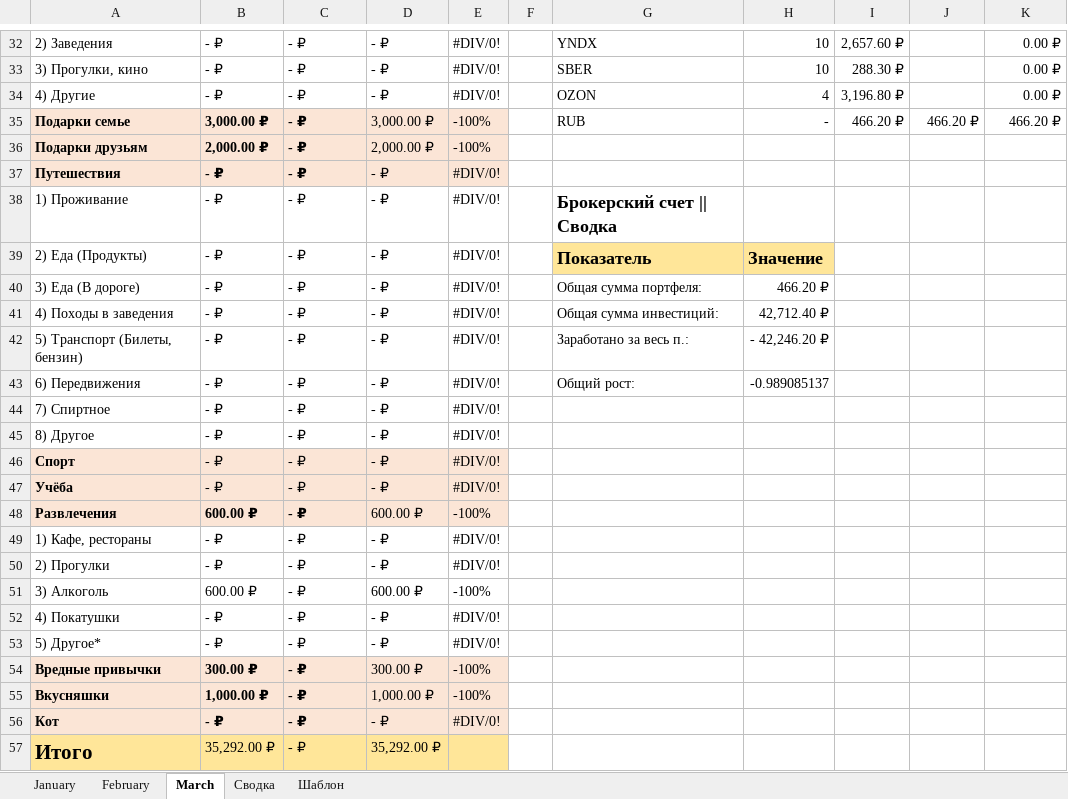
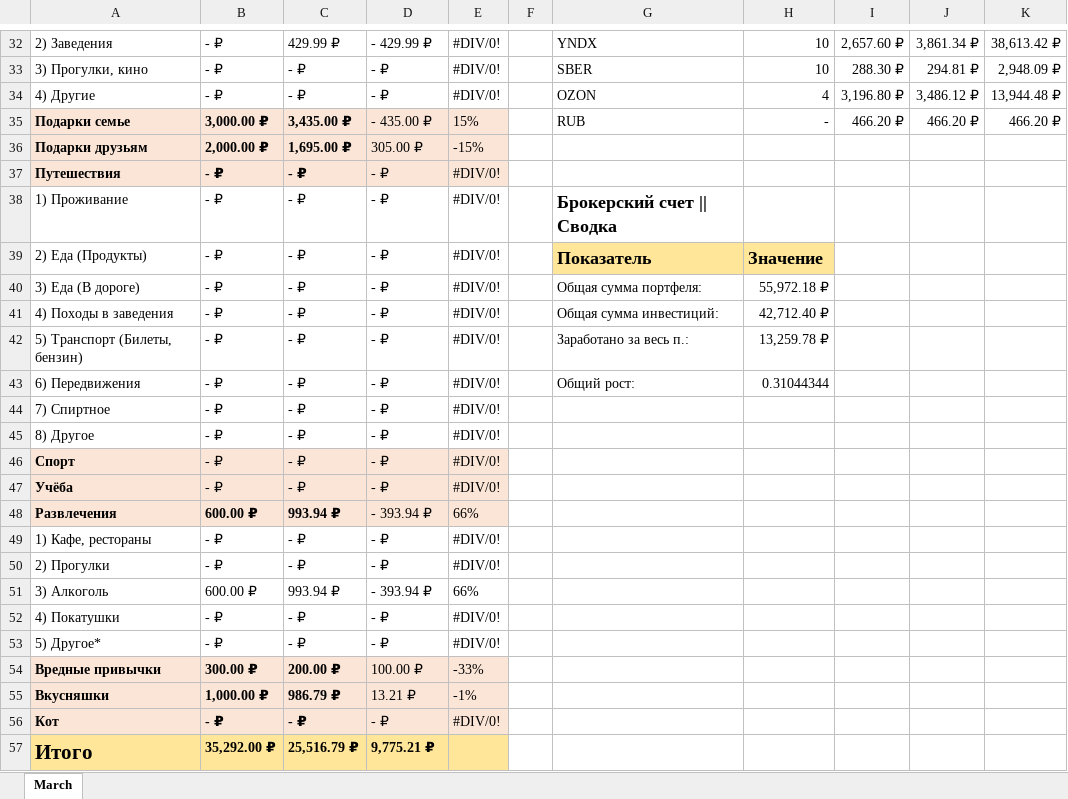
Before and after one commit to kodurd/budget_lamer, an Excel workbook: budget/Budget.xlsx, sheet March, drawn as a sheet; only a part is shown, gaps mark what is left out; values as stored, in another font and other column widths than the file's, no borders; conditional formats not drawn; the diff covers the shown part only; the diff names each change by its address in the sheet, - before the commit and + after, or states it on an @@ line.

```diff
--- a/budget/Budget.xlsx (sheet March)
+++ b/budget/Budget.xlsx (sheet March)
-sheet tab: January
-sheet tab: February
-sheet tab: Сводка
-sheet tab: Шаблон
-C32: - ₽
+C32: 429.99 ₽
-D32: - ₽
+D32: - 429.99 ₽
-J32: (empty)
+J32: 3,861.34 ₽
-K32: 0.00 ₽
+K32: 38,613.42 ₽
-J33: (empty)
+J33: 294.81 ₽
-K33: 0.00 ₽
+K33: 2,948.09 ₽
-J34: (empty)
+J34: 3,486.12 ₽
-K34: 0.00 ₽
+K34: 13,944.48 ₽
-C35: - ₽
+C35: 3,435.00 ₽
-D35: 3,000.00 ₽
+D35: - 435.00 ₽
-E35: -100%
+E35: 15%
-C36: - ₽
+C36: 1,695.00 ₽
-D36: 2,000.00 ₽
+D36: 305.00 ₽
-E36: -100%
+E36: -15%
-H40: 466.20 ₽
+H40: 55,972.18 ₽
-H42: - 42,246.20 ₽
+H42: 13,259.78 ₽
-H43: -0.989085137
+H43: 0.31044344
-C48: - ₽
+C48: 993.94 ₽
-D48: 600.00 ₽
+D48: - 393.94 ₽
-E48: -100%
+E48: 66%
-C51: - ₽
+C51: 993.94 ₽
-D51: 600.00 ₽
+D51: - 393.94 ₽
-E51: -100%
+E51: 66%
-C54: - ₽
+C54: 200.00 ₽
-D54: 300.00 ₽
+D54: 100.00 ₽
-E54: -100%
+E54: -33%
-C55: - ₽
+C55: 986.79 ₽
-D55: 1,000.00 ₽
+D55: 13.21 ₽
-E55: -100%
+E55: -1%
-B57:D57 bold: off
+B57:D57 bold: on
-C57: - ₽
+C57: 25,516.79 ₽
-D57: 35,292.00 ₽
+D57: 9,775.21 ₽
```
Also changed, not shown: 62 edited cells and cell formats elsewhere in this sheet, charts or pictures.
